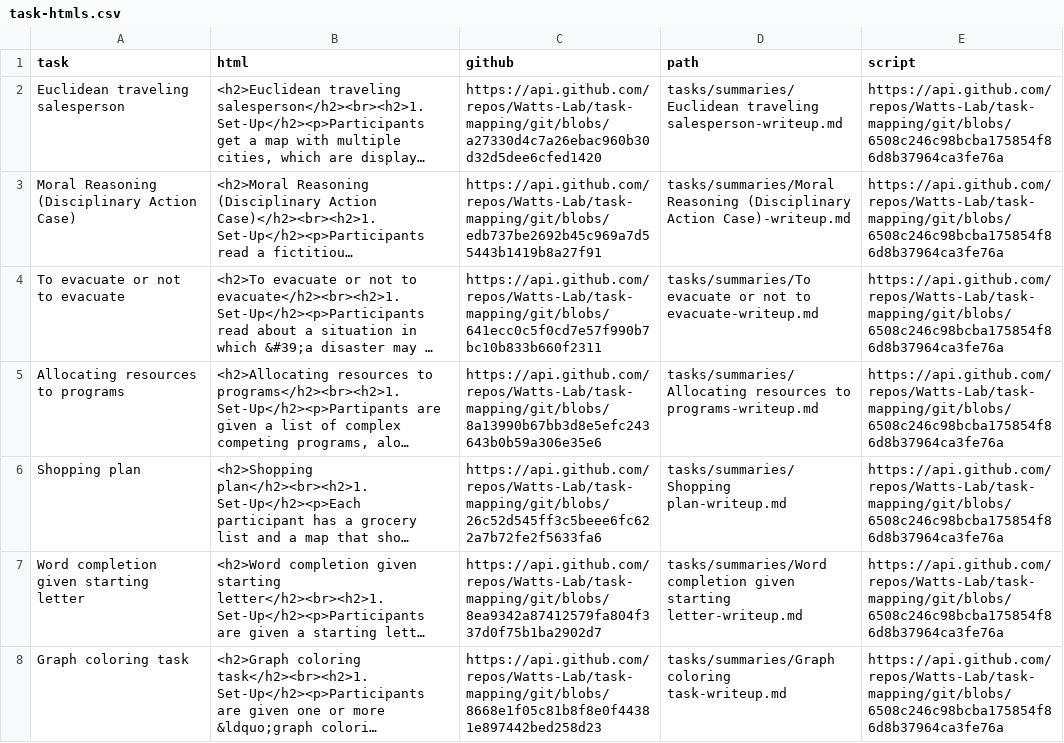
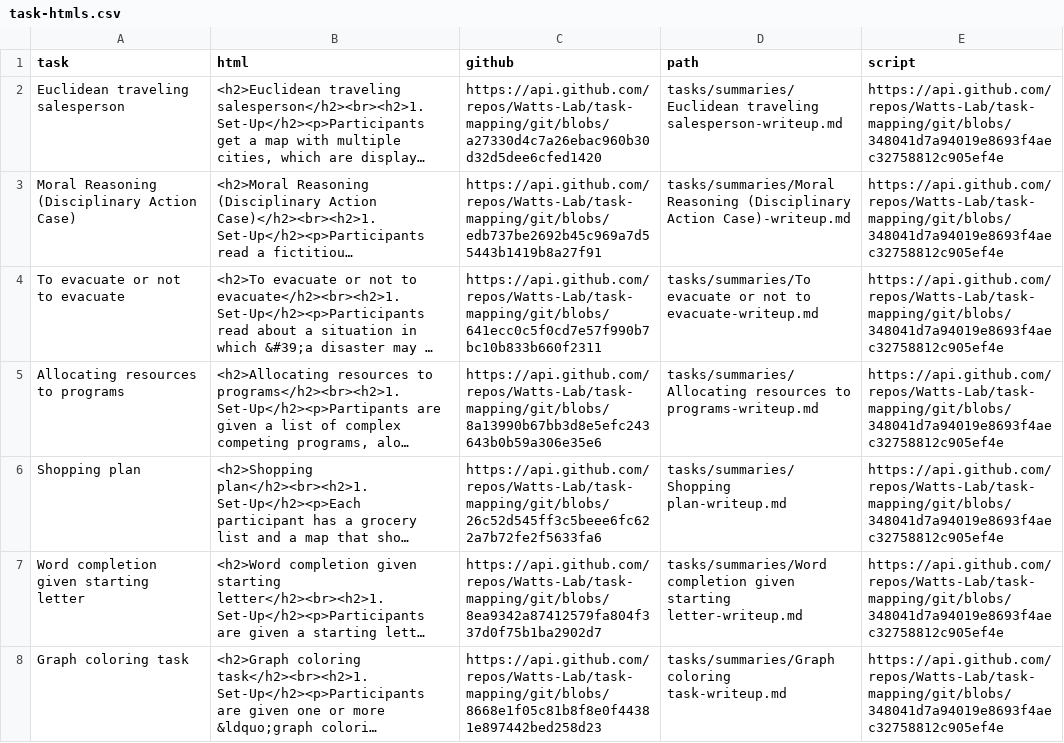
Before and after one commit to Watts-Lab/task-mapping, a CSV file: writeup to html pipeline/html/task-htmls.csv, drawn as a sheet; only a part is shown; long unchanged cells end in …; the diff covers the shown part only; the diff names each change by its address in the sheet, - before the commit and + after, or states it on an @@ line.

```diff
--- a/writeup to html pipeline/html/task-htmls.csv
+++ b/writeup to html pipeline/html/task-htmls.csv
-E2:E8 (script): https://api.github.com/repos/Watts-Lab/task-mapping/git/blobs/6508c246c98bcba175854f86d8b37964ca3fe76a
+E2:E8 (script): https://api.github.com/repos/Watts-Lab/task-mapping/git/blobs/348041d7a94019e8693f4aec32758812c905ef4e
```
Also changed, not shown: 66 edited cells elsewhere in this file, analysis/qual-feedbacks/task_mapping_feedback-main.csv, 19 other files.
